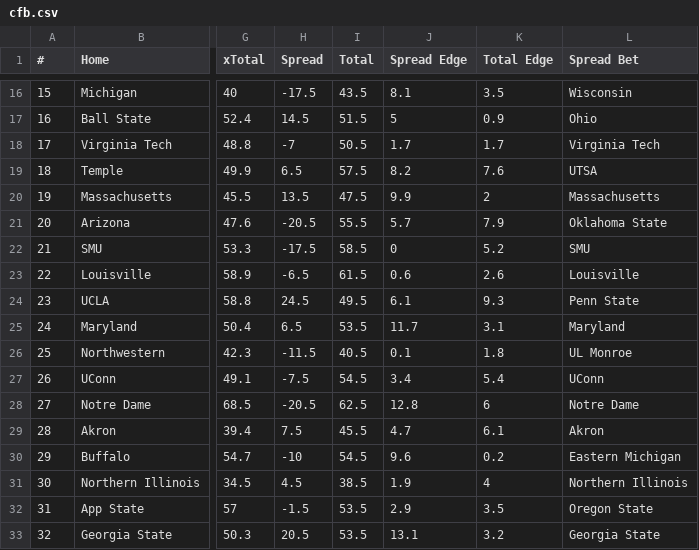
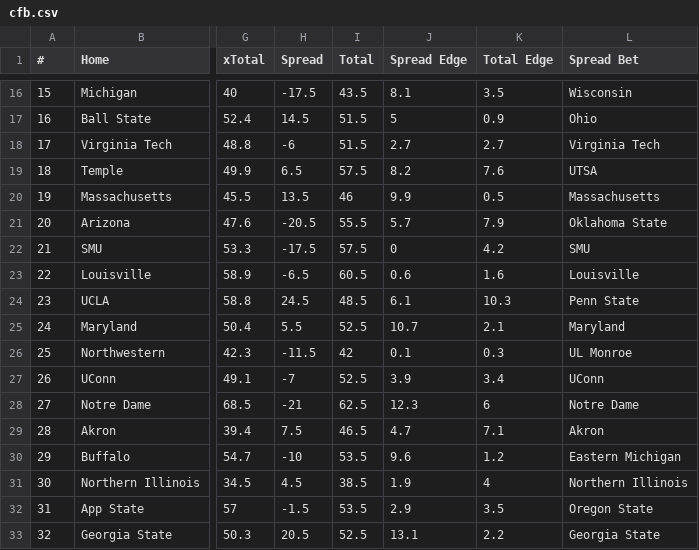
Before and after one commit to UtterLocks/UtterLocks.git.io, a CSV file: data/cfb.csv, drawn as a sheet; only a part is shown, gaps mark what is left out; the diff covers the shown part only; the diff names each change by its address in the sheet, - before the commit and + after, or states it on an @@ line.

```diff
--- a/data/cfb.csv
+++ b/data/cfb.csv
-H18 (Spread): -7
+H18 (Spread): -6
-I18 (Total): 50.5
+I18 (Total): 51.5
-J18 (Spread Edge): 1.7
+J18 (Spread Edge): 2.7
-K18 (Total Edge): 1.7
+K18 (Total Edge): 2.7
-I20 (Total): 47.5
+I20 (Total): 46
-K20 (Total Edge): 2
+K20 (Total Edge): 0.5
-I22 (Total): 58.5
+I22 (Total): 57.5
-K22 (Total Edge): 5.2
+K22 (Total Edge): 4.2
-I23 (Total): 61.5
+I23 (Total): 60.5
-K23 (Total Edge): 2.6
+K23 (Total Edge): 1.6
-I24 (Total): 49.5
+I24 (Total): 48.5
-K24 (Total Edge): 9.3
+K24 (Total Edge): 10.3
-H25 (Spread): 6.5
+H25 (Spread): 5.5
-I25 (Total): 53.5
+I25 (Total): 52.5
-J25 (Spread Edge): 11.7
+J25 (Spread Edge): 10.7
-K25 (Total Edge): 3.1
+K25 (Total Edge): 2.1
-I26 (Total): 40.5
+I26 (Total): 42
-K26 (Total Edge): 1.8
+K26 (Total Edge): 0.3
-H27 (Spread): -7.5
+H27 (Spread): -7
-I27 (Total): 54.5
+I27 (Total): 52.5
-J27 (Spread Edge): 3.4
+J27 (Spread Edge): 3.9
-K27 (Total Edge): 5.4
+K27 (Total Edge): 3.4
-H28 (Spread): -20.5
+H28 (Spread): -21
-J28 (Spread Edge): 12.8
+J28 (Spread Edge): 12.3
-I29 (Total): 45.5
+I29 (Total): 46.5
-K29 (Total Edge): 6.1
+K29 (Total Edge): 7.1
-I30 (Total): 54.5
+I30 (Total): 53.5
-K30 (Total Edge): 0.2
+K30 (Total Edge): 1.2
-I33 (Total): 53.5
+I33 (Total): 52.5
-K33 (Total Edge): 3.2
+K33 (Total Edge): 2.2
```
Also changed, not shown: 63 edited cells elsewhere in this file.
